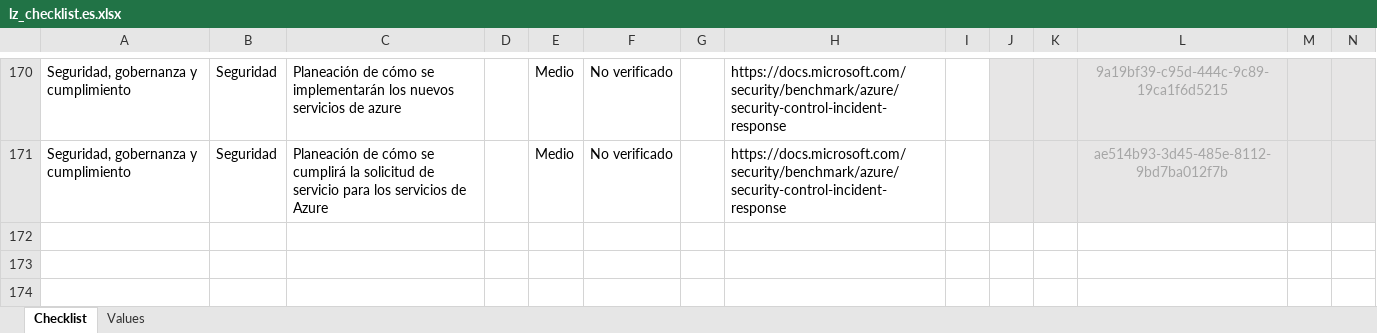
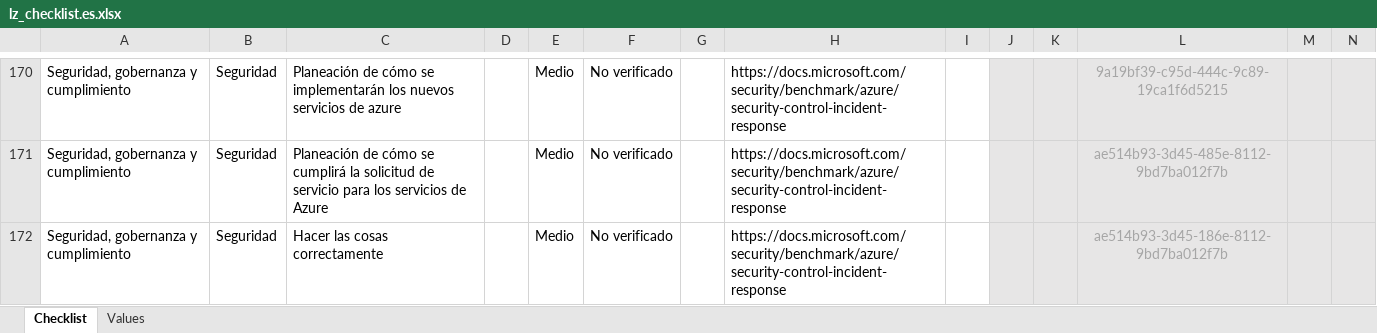
Before and after one commit to sdolgin/review-checklists, an Excel workbook: spreadsheet/lz_checklist.es.xlsx, sheet Checklist, drawn as a sheet; only a part is shown, gaps mark what is left out; values as stored, in another font and other column widths than the file's, no borders; conditional formats not drawn; rows hold the shown columns only; the diff names each change by its address in the sheet, - before the commit and + after, or states it on an @@ line.

```diff
--- a/spreadsheet/lz_checklist.es.xlsx (sheet Checklist)
+++ b/spreadsheet/lz_checklist.es.xlsx (sheet Checklist)
+row 172: Seguridad, gobernanza y cumplimiento | Seguridad | Hacer las cosas correctamente |  | Medio | No verificado |  | https://docs.microsoft.com/security/benchmark/azure/security-control-incident-response |  |  |  | ae514b93-3d45-186e-8112-9bd7ba012f7b
```
Also changed, not shown: spreadsheet/lz_checklist.en.xlsx, spreadsheet/lz_checklist.ja.xlsx, 6 other files.
